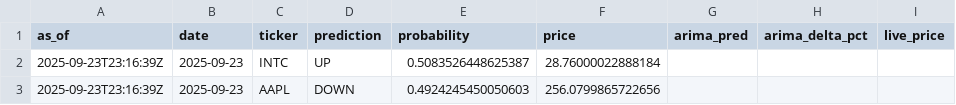
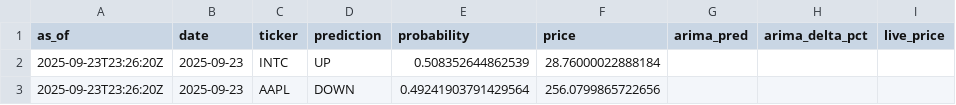
Before and after one commit to souhailchenaoua/QuantCast, a CSV file: public/predictions.csv, drawn as a sheet.

Commit message:
chore: daily refresh (features, ARIMA, dashboard)

```diff
--- a/public/predictions.csv
+++ b/public/predictions.csv
@@ -1,3 +1,3 @@
 as_of,date,ticker,prediction,probability,price,arima_pred,arima_delta_pct,live_price
-2025-09-23T23:16:39Z,2025-09-23,INTC,UP,0.5083526448625387,28.76000022888184,,,
-2025-09-23T23:16:39Z,2025-09-23,AAPL,DOWN,0.4924245450050603,256.0799865722656,,,
+2025-09-23T23:26:20Z,2025-09-23,INTC,UP,0.508352644862539,28.76000022888184,,,
+2025-09-23T23:26:20Z,2025-09-23,AAPL,DOWN,0.49241903791429564,256.0799865722656,,,
```
Also changed, not shown: 4 other files.
